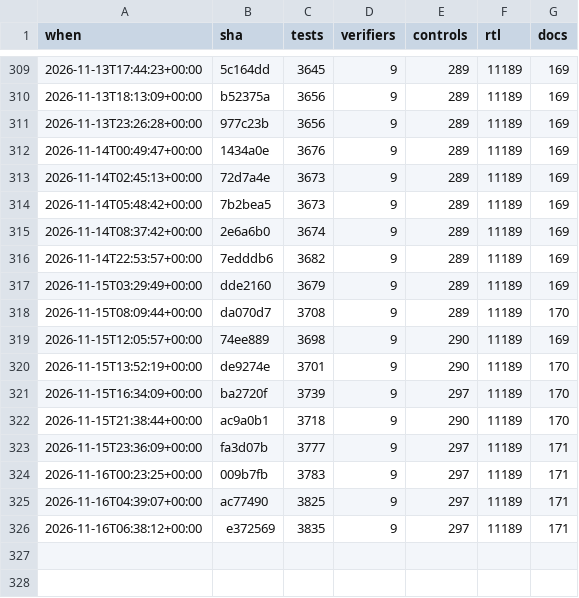
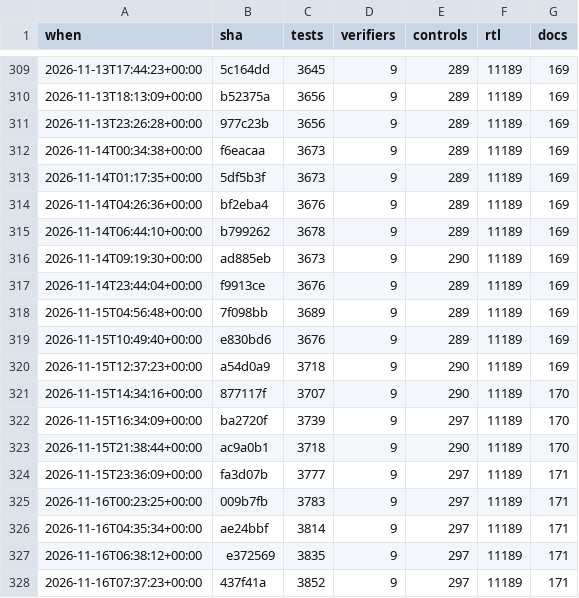
Before and after one commit to 2AMLogic/gf180-parasynth, a CSV file: docs/scorecard/history.csv, drawn as a sheet; only a part is shown, gaps mark what is left out.

```diff
--- a/docs/scorecard/history.csv
+++ b/docs/scorecard/history.csv
@@ -311,11 +311,12 @@ when,sha,tests,verifiers,controls,rtl,docs
 2026-11-13T23:26:28+00:00,977c23b,3656,9,289,11189,169
-2026-11-14T00:49:47+00:00,1434a0e,3676,9,289,11189,169
-2026-11-14T02:45:13+00:00,72d7a4e,3673,9,289,11189,169
-2026-11-14T05:48:42+00:00,7b2bea5,3673,9,289,11189,169
-2026-11-14T08:37:42+00:00,2e6a6b0,3674,9,289,11189,169
-2026-11-14T22:53:57+00:00,7edddb6,3682,9,289,11189,169
-2026-11-15T03:29:49+00:00,dde2160,3679,9,289,11189,169
-2026-11-15T08:09:44+00:00,da070d7,3708,9,289,11189,170
-2026-11-15T12:05:57+00:00,74ee889,3698,9,290,11189,169
-2026-11-15T13:52:19+00:00,de9274e,3701,9,290,11189,170
+2026-11-14T00:34:38+00:00,f6eacaa,3673,9,289,11189,169
+2026-11-14T01:17:35+00:00,5df5b3f,3673,9,289,11189,169
+2026-11-14T04:26:36+00:00,bf2eba4,3676,9,289,11189,169
+2026-11-14T06:44:10+00:00,b799262,3678,9,289,11189,169
+2026-11-14T09:19:30+00:00,ad885eb,3673,9,290,11189,169
+2026-11-14T23:44:04+00:00,f9913ce,3676,9,289,11189,169
+2026-11-15T04:56:48+00:00,7f098bb,3689,9,289,11189,169
+2026-11-15T10:49:40+00:00,e830bd6,3676,9,289,11189,169
+2026-11-15T12:37:23+00:00,a54d0a9,3718,9,290,11189,169
+2026-11-15T14:34:16+00:00,877117f,3707,9,290,11189,170
 2026-11-15T16:34:09+00:00,ba2720f,3739,9,297,11189,170
@@ -324,3 +325,4 @@ when,sha,tests,verifiers,controls,rtl,docs
 2026-11-16T00:23:25+00:00,009b7fb,3783,9,297,11189,171
-2026-11-16T04:39:07+00:00,ac77490,3825,9,297,11189,171
+2026-11-16T04:35:34+00:00,ae24bbf,3814,9,297,11189,171
 2026-11-16T06:38:12+00:00,e372569,3835,9,297,11189,171
+2026-11-16T07:37:23+00:00,437f41a,3852,9,297,11189,171
```
Also changed, not shown: 2 other files.
